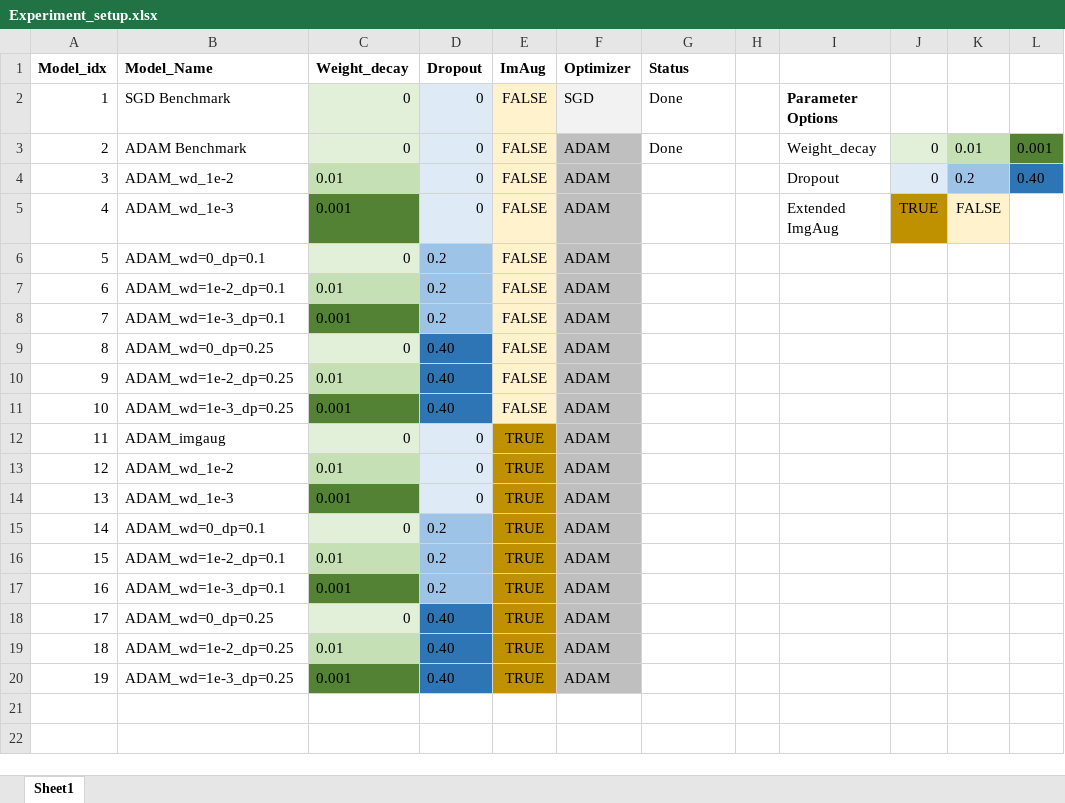
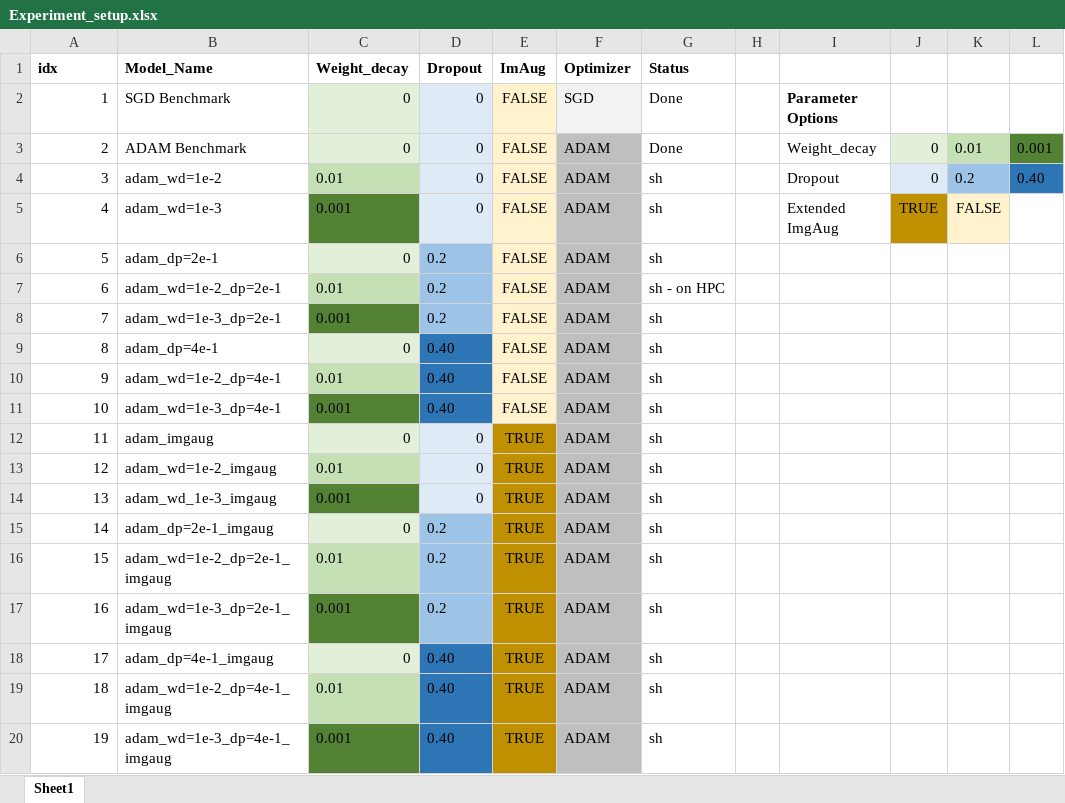
Before and after one commit to elisabethzinck/Fairness-oriented-interpretability-of-predictive-algorithms, an Excel workbook: references/Experiment_setup.xlsx, sheet Sheet1, drawn as a sheet; values as stored, in another font and other column widths than the file's, no borders; the diff names each change by its address in the sheet, - before the commit and + after, or states it on an @@ line.

Commit message:
shell scripts for model experiments

```diff
--- a/references/Experiment_setup.xlsx (sheet Sheet1)
+++ b/references/Experiment_setup.xlsx (sheet Sheet1)
-A1: Model_idx
+A1: idx
-B4 (Model_Name): ADAM_wd_1e-2
+B4 (Model_Name): adam_wd=1e-2
-G4:G6 (Status): (empty)
+G4:G6 (Status): sh
-B5 (Model_Name): ADAM_wd_1e-3
+B5 (Model_Name): adam_wd=1e-3
-B6 (Model_Name): ADAM_wd=0_dp=0.1
+B6 (Model_Name): adam_dp=2e-1
-B7 (Model_Name): ADAM_wd=1e-2_dp=0.1
+B7 (Model_Name): adam_wd=1e-2_dp=2e-1
-G7 (Status): (empty)
+G7 (Status): sh - on HPC
-B8 (Model_Name): ADAM_wd=1e-3_dp=0.1
+B8 (Model_Name): adam_wd=1e-3_dp=2e-1
-G8:G20 (Status): (empty)
+G8:G20 (Status): sh
-B9 (Model_Name): ADAM_wd=0_dp=0.25
+B9 (Model_Name): adam_dp=4e-1
-B10 (Model_Name): ADAM_wd=1e-2_dp=0.25
+B10 (Model_Name): adam_wd=1e-2_dp=4e-1
-B11 (Model_Name): ADAM_wd=1e-3_dp=0.25
+B11 (Model_Name): adam_wd=1e-3_dp=4e-1
-B12 (Model_Name): ADAM_imgaug
+B12 (Model_Name): adam_imgaug
-B13 (Model_Name): ADAM_wd_1e-2
+B13 (Model_Name): adam_wd=1e-2_imgaug
-B14 (Model_Name): ADAM_wd_1e-3
+B14 (Model_Name): adam_wd_1e-3_imgaug
-B15 (Model_Name): ADAM_wd=0_dp=0.1
+B15 (Model_Name): adam_dp=2e-1_imgaug
-B16 (Model_Name): ADAM_wd=1e-2_dp=0.1
+B16 (Model_Name): adam_wd=1e-2_dp=2e-1_imgaug
-B17 (Model_Name): ADAM_wd=1e-3_dp=0.1
+B17 (Model_Name): adam_wd=1e-3_dp=2e-1_imgaug
-B18 (Model_Name): ADAM_wd=0_dp=0.25
+B18 (Model_Name): adam_dp=4e-1_imgaug
-B19 (Model_Name): ADAM_wd=1e-2_dp=0.25
+B19 (Model_Name): adam_wd=1e-2_dp=4e-1_imgaug
-B20 (Model_Name): ADAM_wd=1e-3_dp=0.25
+B20 (Model_Name): adam_wd=1e-3_dp=4e-1_imgaug
```
Also changed, not shown: 15 other files.
